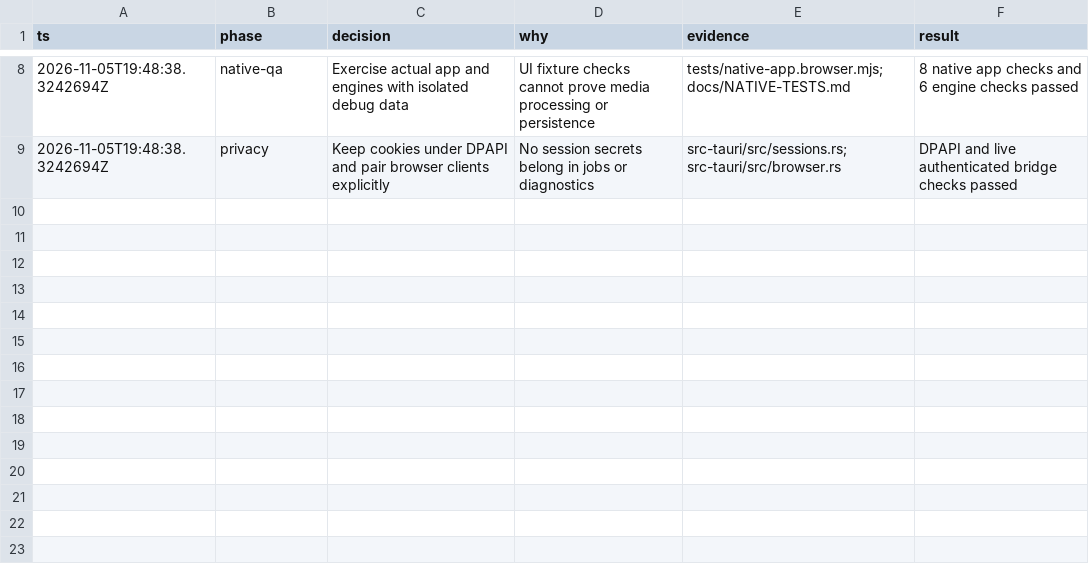
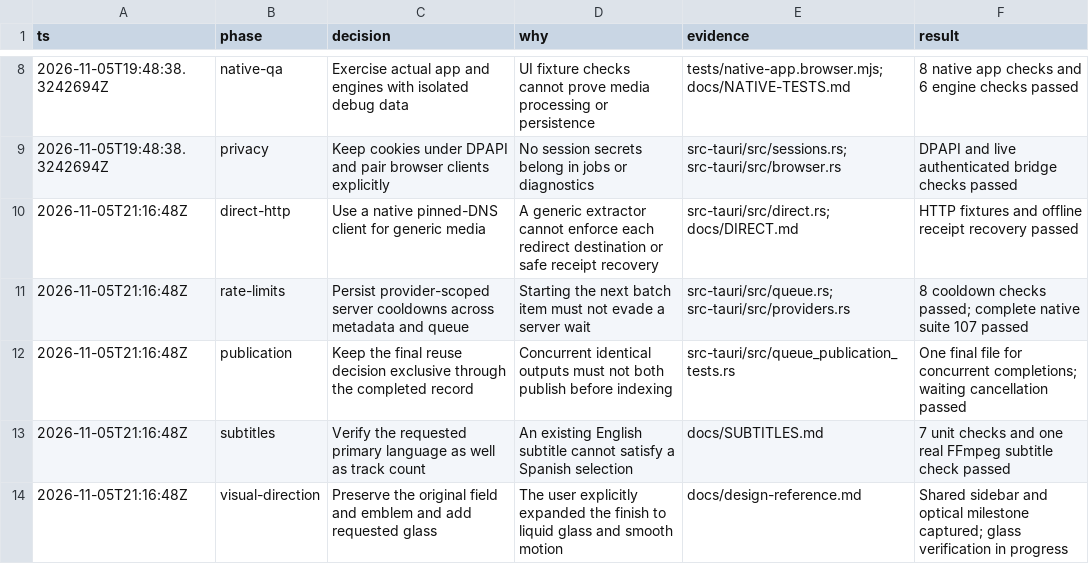
Before and after one commit to Hakaelll/nabnab, a TSV file: docs/decisions.tsv, drawn as a sheet; only a part is shown, gaps mark what is left out; the diff names each change by its address in the sheet, - before the commit and + after, or states it on an @@ line.

Commit message:
Harden media downloads

```diff
--- a/docs/decisions.tsv
+++ b/docs/decisions.tsv
+row 10: 2026-11-05T21:16:48Z | direct-http | Use a native pinned-DNS client for generic media | A generic extractor cannot enforce each redirect destination or safe receipt recovery | src-tauri/src/direct.rs; docs/DIRECT.md | HTTP fixtures and offline receipt recovery passed
+row 11: 2026-11-05T21:16:48Z | rate-limits | Persist provider-scoped server cooldowns across metadata and queue | Starting the next batch item must not evade a server wait | src-tauri/src/queue.rs; src-tauri/src/providers.rs | 8 cooldown checks passed; complete native suite 107 passed
+row 12: 2026-11-05T21:16:48Z | publication | Keep the final reuse decision exclusive through the completed record | Concurrent identical outputs must not both publish before indexing | src-tauri/src/queue_publication_tests.rs | One final file for concurrent completions; waiting cancellation passed
+row 13: 2026-11-05T21:16:48Z | subtitles | Verify the requested primary language as well as track count | An existing English subtitle cannot satisfy a Spanish selection | docs/SUBTITLES.md | 7 unit checks and one real FFmpeg subtitle check passed
+row 14: 2026-11-05T21:16:48Z | visual-direction | Preserve the original field and emblem and add requested glass | The user explicitly expanded the finish to liquid glass and smooth motion | docs/design-reference.md | Shared sidebar and optical milestone captured; glass verification in progress
```
Also changed, not shown: 21 other files.
